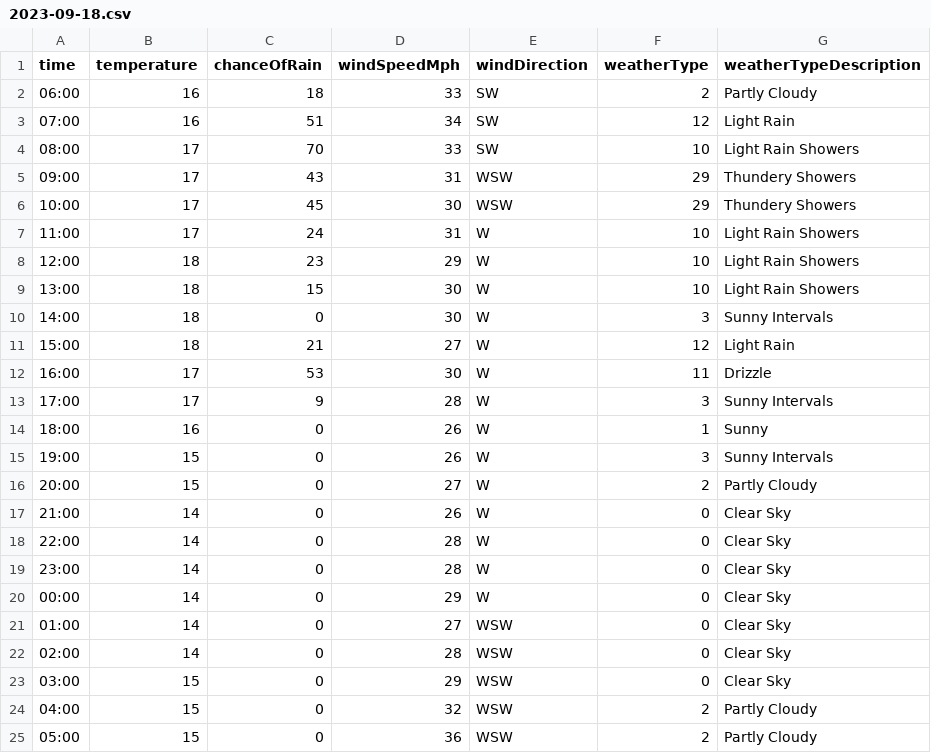
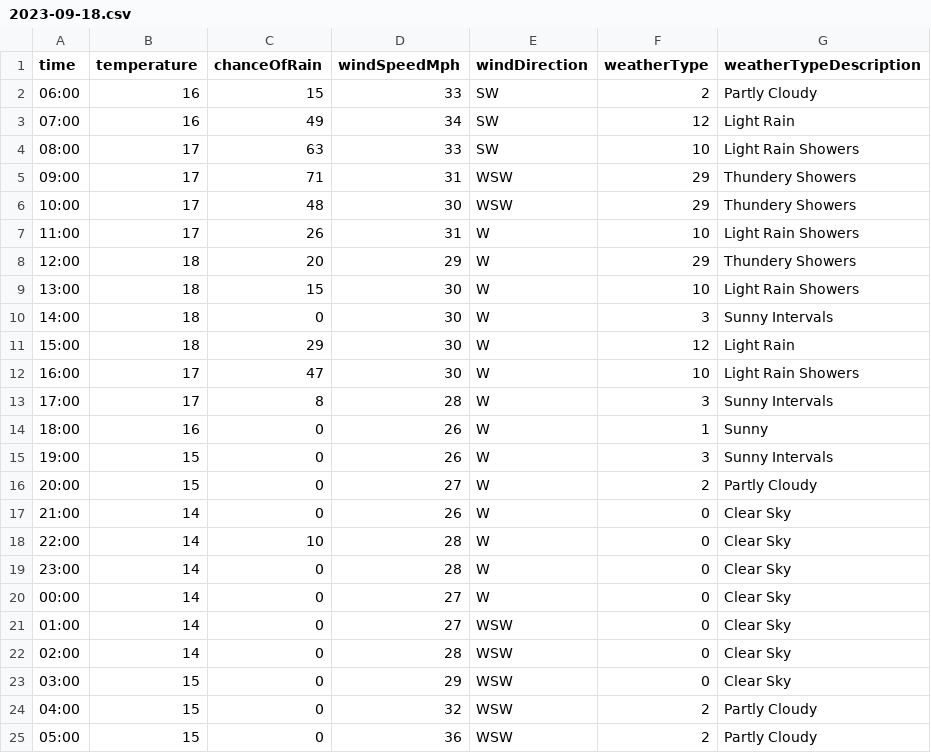
Before and after one commit to djcarter85/studland, a CSV file: _data/weather/2023-09-18.csv, drawn as a sheet.

Commit message:
1565ae53-886f-4622-8125-ffa9d394afeb

```diff
--- a/_data/weather/2023-09-18.csv
+++ b/_data/weather/2023-09-18.csv
@@ -1,14 +1,14 @@
 time,temperature,chanceOfRain,windSpeedMph,windDirection,weatherType,weatherTypeDescription
-06:00,16,18,33,SW,2,Partly Cloudy
-07:00,16,51,34,SW,12,Light Rain
-08:00,17,70,33,SW,10,Light Rain Showers
-09:00,17,43,31,WSW,29,Thundery Showers
-10:00,17,45,30,WSW,29,Thundery Showers
-11:00,17,24,31,W,10,Light Rain Showers
-12:00,18,23,29,W,10,Light Rain Showers
+06:00,16,15,33,SW,2,Partly Cloudy
+07:00,16,49,34,SW,12,Light Rain
+08:00,17,63,33,SW,10,Light Rain Showers
+09:00,17,71,31,WSW,29,Thundery Showers
+10:00,17,48,30,WSW,29,Thundery Showers
+11:00,17,26,31,W,10,Light Rain Showers
+12:00,18,20,29,W,29,Thundery Showers
 13:00,18,15,30,W,10,Light Rain Showers
 14:00,18,0,30,W,3,Sunny Intervals
-15:00,18,21,27,W,12,Light Rain
-16:00,17,53,30,W,11,Drizzle
-17:00,17,9,28,W,3,Sunny Intervals
+15:00,18,29,30,W,12,Light Rain
+16:00,17,47,30,W,10,Light Rain Showers
+17:00,17,8,28,W,3,Sunny Intervals
 18:00,16,0,26,W,1,Sunny
@@ -17,5 +17,5 @@ time,temperature,chanceOfRain,windSpeedMph,windDirection,weatherType,weatherType
 21:00,14,0,26,W,0,Clear Sky
-22:00,14,0,28,W,0,Clear Sky
+22:00,14,10,28,W,0,Clear Sky
 23:00,14,0,28,W,0,Clear Sky
-00:00,14,0,29,W,0,Clear Sky
+00:00,14,0,27,W,0,Clear Sky
 01:00,14,0,27,WSW,0,Clear Sky
```
